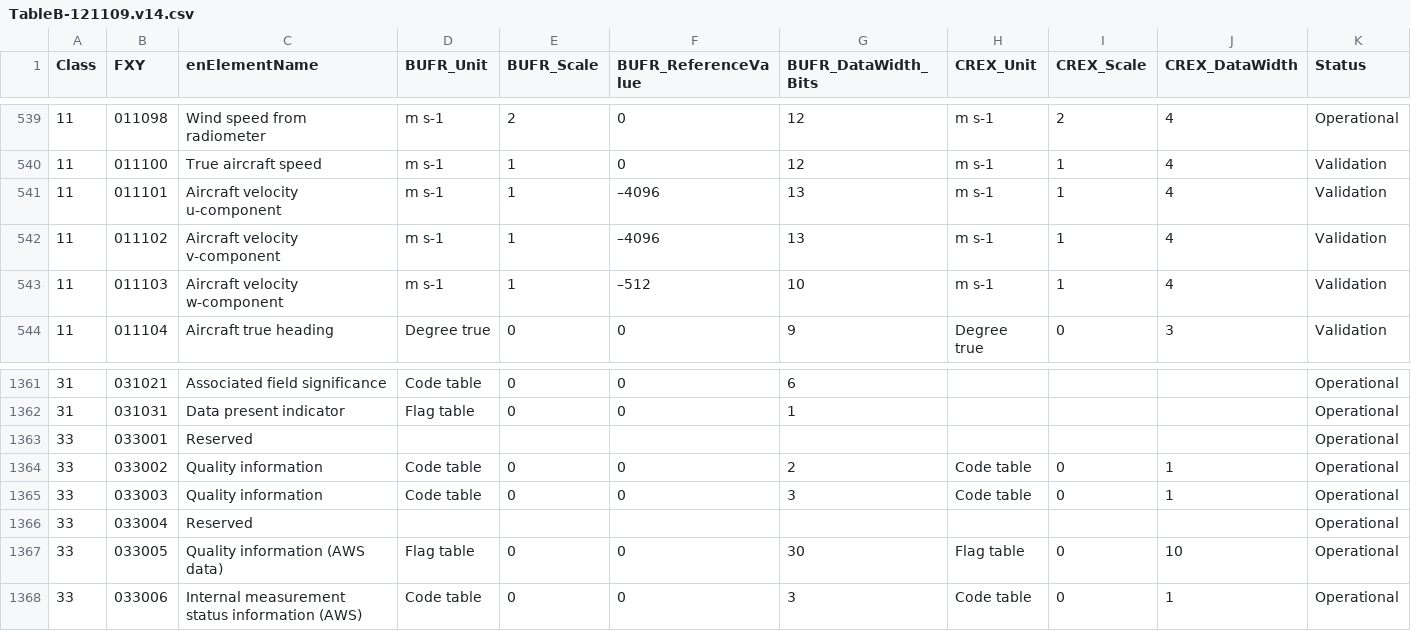
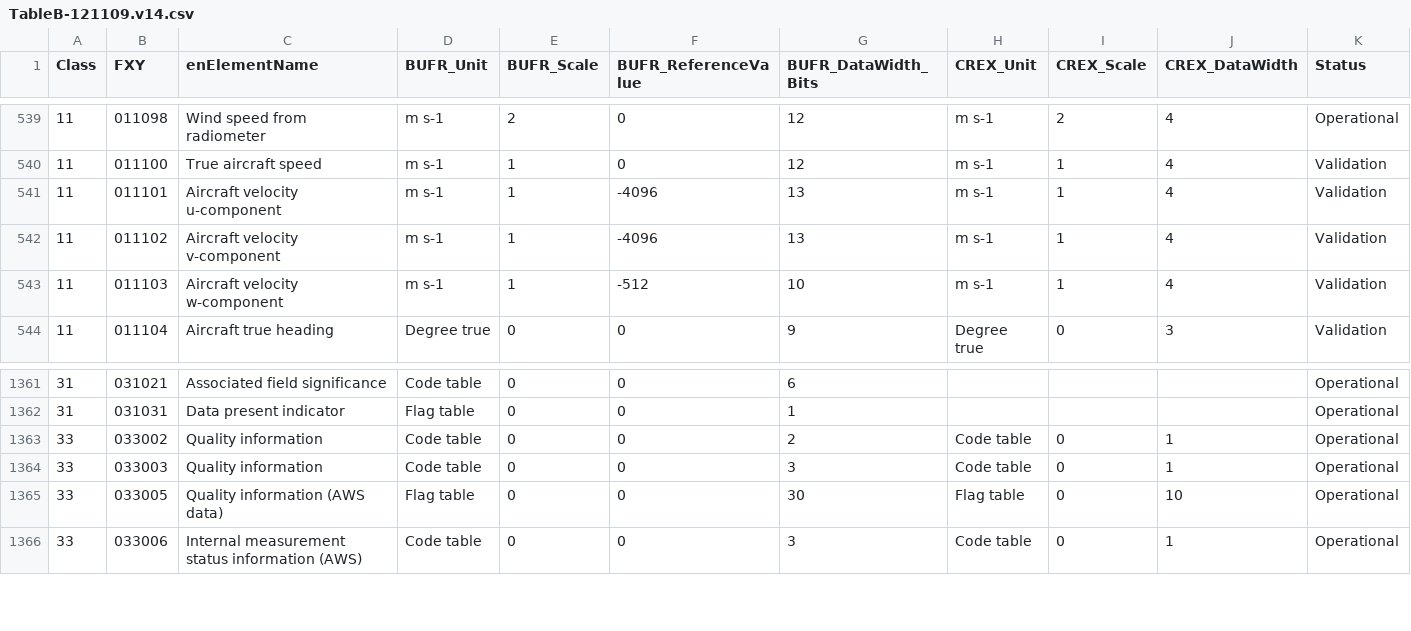
Before and after one commit to ooici-eoi/THREDDS, a CSV file: bufrTables/src/main/resources/resources/bufrTables/wmo/TableB-121109.v14.csv, drawn as a sheet; only a part is shown, gaps mark what is left out.

Commit message:
more bufr fixes get bufrTable servlet redy
git-svn-id: http://svn.unidata.ucar.edu/repos/thredds/trunk@10565 2e3060e4-1ed8-cf1f-9cc2-9586e844a556

```diff
--- a/bufrTables/src/main/resources/resources/bufrTables/wmo/TableB-121109.v14.csv
+++ b/bufrTables/src/main/resources/resources/bufrTables/wmo/TableB-121109.v14.csv
@@ -540,5 +540,5 @@ Class,FXY,enElementName,BUFR_Unit,BUFR_Scale,BUFR_ReferenceValue,BUFR_DataWidth_
 11,011100,True aircraft speed,m s-1,1,0,12,m s-1,1,4,Validation
-11,011101,Aircraft velocity u-component,m s-1,1,–4096,13,m s-1,1,4,Validation
-11,011102,Aircraft velocity v-component,m s-1,1,–4096,13,m s-1,1,4,Validation
-11,011103,Aircraft velocity w-component,m s-1,1,–512,10,m s-1,1,4,Validation
+11,011101,Aircraft velocity u-component,m s-1,1,-4096,13,m s-1,1,4,Validation
+11,011102,Aircraft velocity v-component,m s-1,1,-4096,13,m s-1,1,4,Validation
+11,011103,Aircraft velocity w-component,m s-1,1,-512,10,m s-1,1,4,Validation
 11,011104,Aircraft true heading,Degree true,0,0,9,Degree true,0,3,Validation
@@ -1362,6 +1362,4 @@ Class,FXY,enElementName,BUFR_Unit,BUFR_Scale,BUFR_ReferenceValue,BUFR_DataWidth_
 31,031031,Data present indicator,Flag table,0,0,1,,,,Operational
-33,033001,Reserved,,,,,,,,Operational
 33,033002,Quality information,Code table,0,0,2,Code table,0,1,Operational
 33,033003,Quality information,Code table,0,0,3,Code table,0,1,Operational
-33,033004,Reserved,,,,,,,,Operational
 33,033005,Quality information (AWS data),Flag table,0,0,30,Flag table,0,10,Operational
```
Also changed, not shown: 7 other files.
